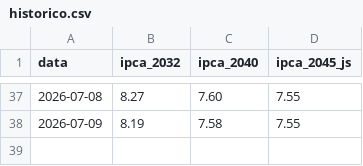
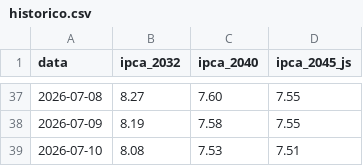
Before and after one commit to InoxBR/alerta-ipca, a CSV file: site/historico.csv, drawn as a sheet; only a part is shown, gaps mark what is left out; the diff names each change by its address in the sheet, - before the commit and + after, or states it on an @@ line.

```diff
--- a/site/historico.csv
+++ b/site/historico.csv
+row 39: 2026-07-10 | 8.08 | 7.53 | 7.51
```
